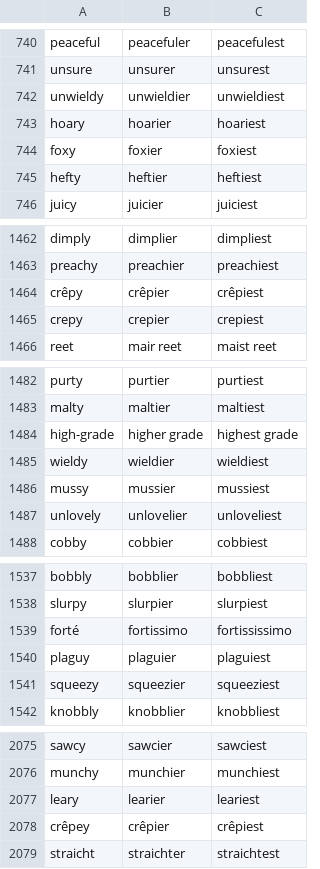
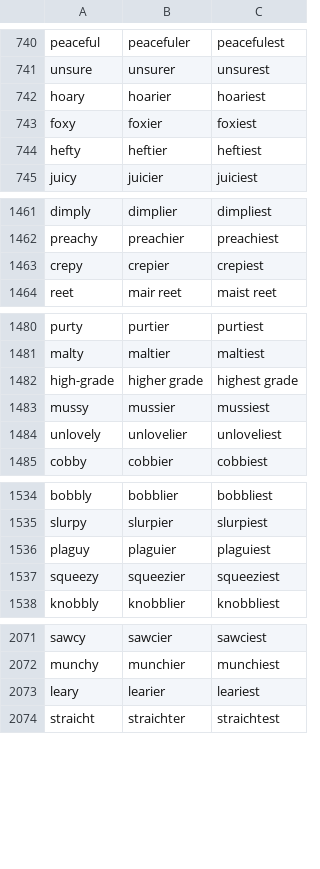
Before and after one commit to gold-silver-copper/english, a CSV file: extractor/adjectives.csv, drawn as a sheet; only a part is shown, gaps mark what is left out; the diff names each change by its address in the sheet, - before the commit and + after, or states it on an @@ line.

```diff
--- a/extractor/adjectives.csv
+++ b/extractor/adjectives.csv
-row 742: unwieldy | unwieldier | unwieldiest
-row 1464: crêpy | crêpier | crêpiest
-row 1485: wieldy | wieldier | wieldiest
-row 1539: forté | fortissimo | fortississimo
-row 2078: crêpey | crêpier | crêpiest
```
Also changed, not shown: extractor/verb_conjugations.csv, 3 other files.
